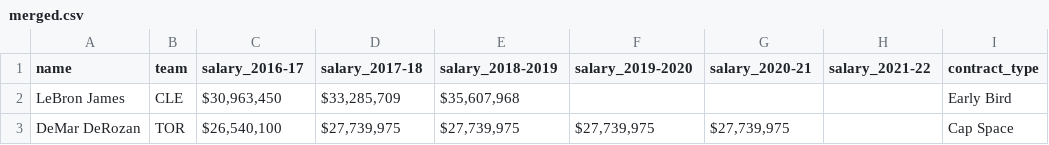
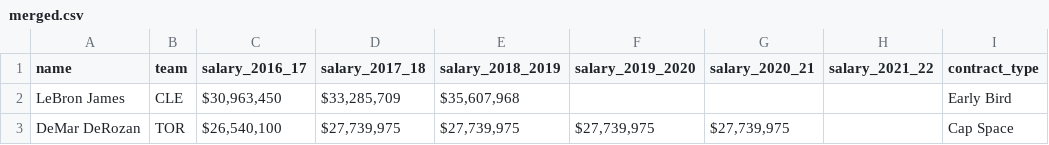
Before and after one commit to scottmcallister/nba-contracts, a CSV file: nbacontracts/data/merged.csv, drawn as a sheet; only a part is shown; the diff names each change by its address in the sheet, - before the commit and + after, or states it on an @@ line.

Commit message:
load data and fix scale

```diff
--- a/nbacontracts/data/merged.csv
+++ b/nbacontracts/data/merged.csv
-C1: salary_2016-17
+C1: salary_2016_17
-D1: salary_2017-18
+D1: salary_2017_18
-E1: salary_2018-2019
+E1: salary_2018_2019
-F1: salary_2019-2020
+F1: salary_2019_2020
-G1: salary_2020-21
+G1: salary_2020_21
-H1: salary_2021-22
+H1: salary_2021_22
```
Also changed, not shown: nbacontracts/data/salaries.csv, 5 other files.
